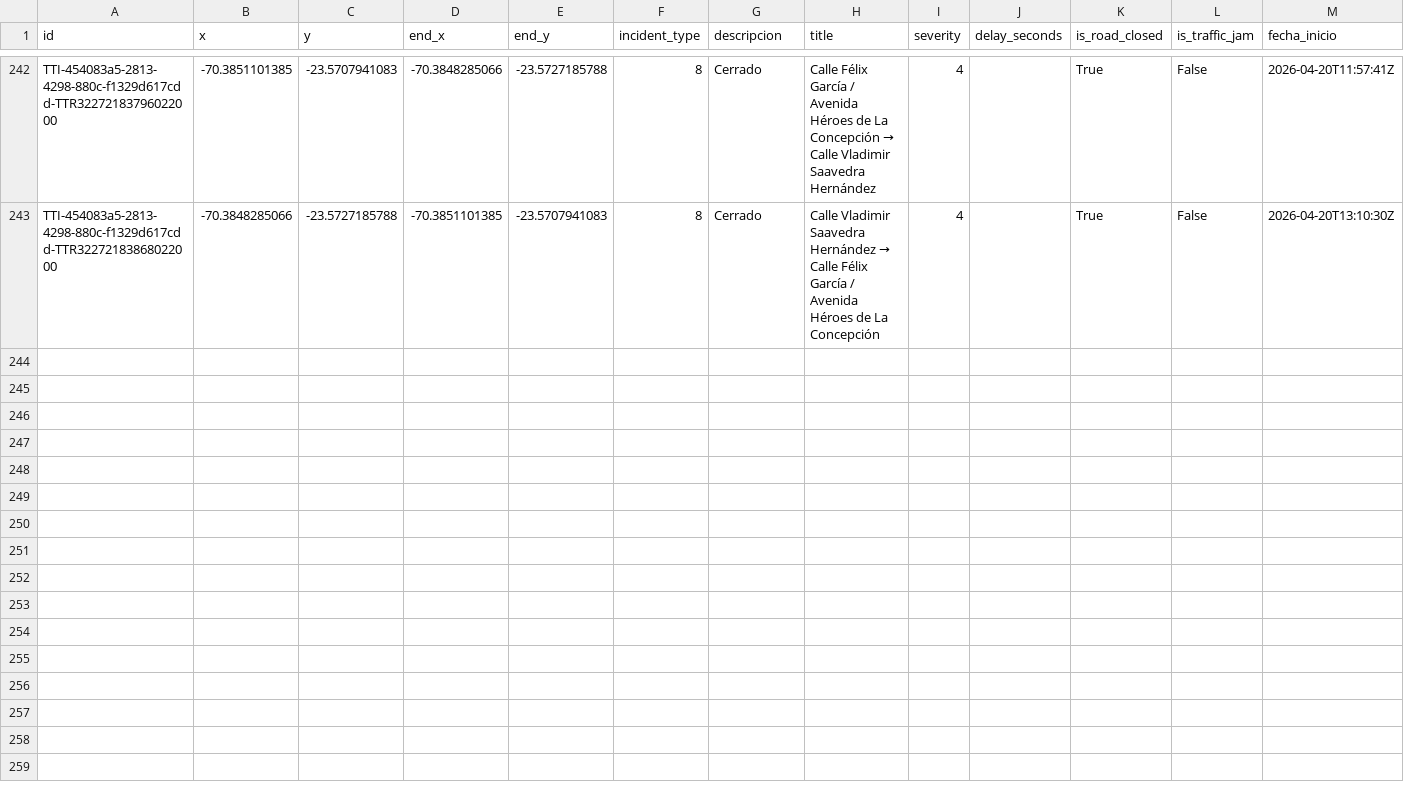
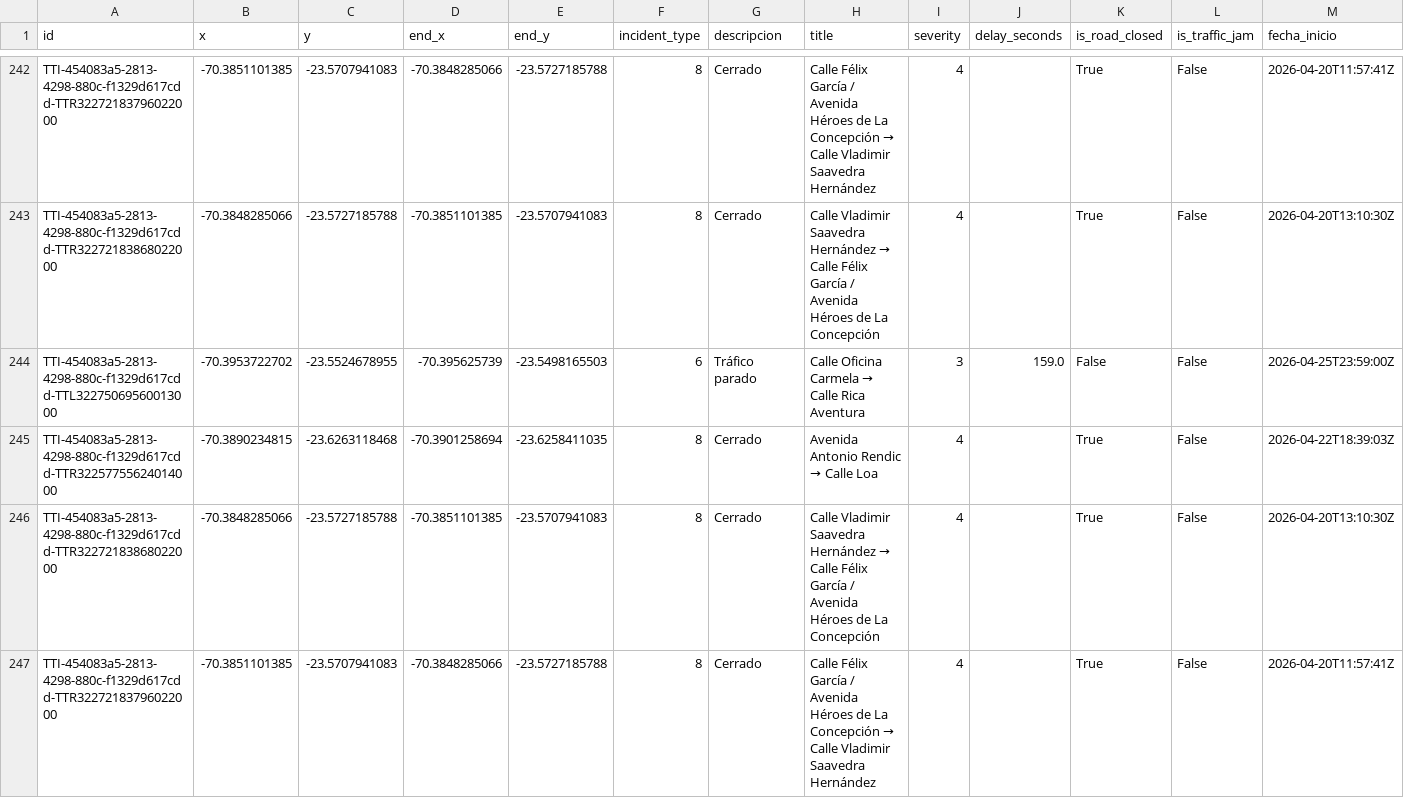
Before and after one commit to wgonzales1/Incidentes_Antofagasta, a CSV file: data/incidentes.csv, drawn as a sheet; only a part is shown, gaps mark what is left out; rows hold the shown columns only; the diff names each change by its address in the sheet, - before the commit and + after, or states it on an @@ line.

```diff
--- a/data/incidentes.csv
+++ b/data/incidentes.csv
+row 244: TTI-454083a5-2813-4298-880c-f1329d617cdd-TTL32275069560013000 | -70.3953722702 | -23.5524678955 | -70.395625739 | -23.5498165503 | 6 | Tráfico parado | Calle Oficina Carmela → Calle Rica Aventura | 3 | 159.0 | False | False | 2026-04-25T23:59:00Z
+row 245: TTI-454083a5-2813-4298-880c-f1329d617cdd-TTR32257755624014000 | -70.3890234815 | -23.6263118468 | -70.3901258694 | -23.6258411035 | 8 | Cerrado | Avenida Antonio Rendic → Calle Loa | 4 |  | True | False | 2026-04-22T18:39:03Z
+row 246: TTI-454083a5-2813-4298-880c-f1329d617cdd-TTR32272183868022000 | -70.3848285066 | -23.5727185788 | -70.3851101385 | -23.5707941083 | 8 | Cerrado | Calle Vladimir Saavedra Hernández → Calle Félix García / Avenida Héroes de La Concepción | 4 |  | True | False | 2026-04-20T13:10:30Z
+row 247: TTI-454083a5-2813-4298-880c-f1329d617cdd-TTR32272183796022000 | -70.3851101385 | -23.5707941083 | -70.3848285066 | -23.5727185788 | 8 | Cerrado | Calle Félix García / Avenida Héroes de La Concepción → Calle Vladimir Saavedra Hernández | 4 |  | True | False | 2026-04-20T11:57:41Z
```
